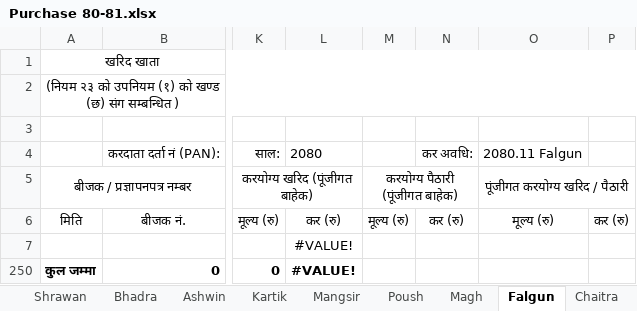
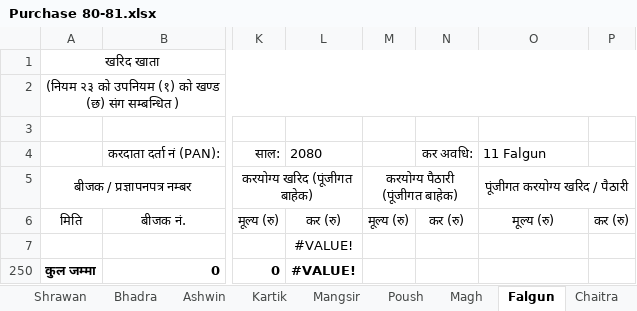
Before and after one commit to pragyanone/Stuffs, an Excel workbook: VAT Purchase-Sale Excel/Purchase 80-81.xlsx, sheet Falgun, drawn as a sheet; only a part is shown, gaps mark what is left out; values as stored, in another font and other column widths than the file's, no borders; table styles not drawn; the diff names each change by its address in the sheet, - before the commit and + after, or states it on an @@ line.

```diff
--- a/VAT Purchase-Sale Excel/Purchase 80-81.xlsx (sheet Falgun)
+++ b/VAT Purchase-Sale Excel/Purchase 80-81.xlsx (sheet Falgun)
-O4: 2080.11 Falgun
+O4: 11 Falgun
```
Also changed, not shown: sheet Shrawan, sheet Summary, sheet Chaitra, sheet Baisakh, sheet Jesth, sheet Ashadh, 7 more sheets, charts or pictures, VAT Purchase-Sale Excel/Ledger 80-81.xlsx, VAT Purchase-Sale Excel/Sale 80-81.xlsx, 1 other file.
